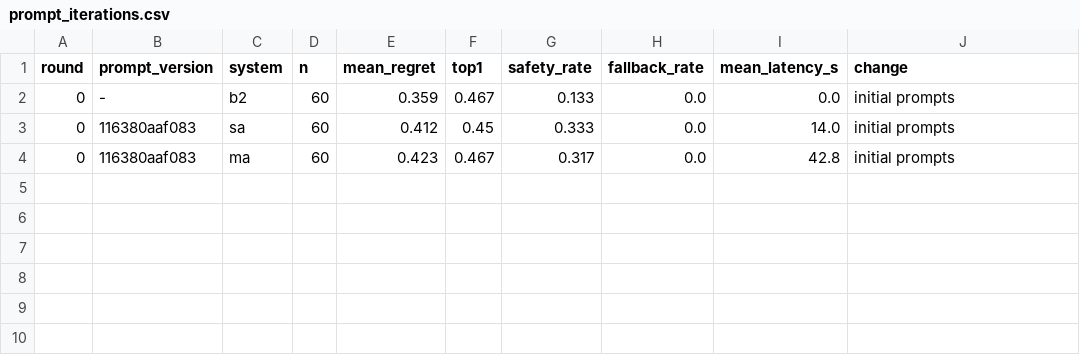
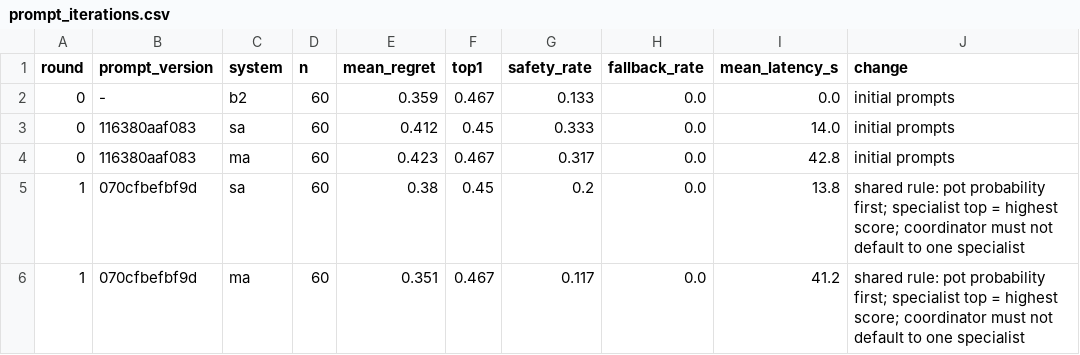
Before and after one commit to SajalGoyla/cue-mind-multi-agent-2d-pool, a CSV file: results/prompt_iterations.csv, drawn as a sheet.

```diff
--- a/results/prompt_iterations.csv
+++ b/results/prompt_iterations.csv
@@ -4 +4,3 @@ round,prompt_version,system,n,mean_regret,top1,safety_rate,fallback_rate,mean_la
 0,116380aaf083,ma,60,0.423,0.467,0.317,0.0,42.8,initial prompts
+1,070cfbefbf9d,sa,60,0.38,0.45,0.2,0.0,13.8,shared rule: pot probability first; specialist top = highest score; coordinator must not default to one specialist
+1,070cfbefbf9d,ma,60,0.351,0.467,0.117,0.0,41.2,shared rule: pot probability first; specialist top = highest score; coordinator must not default to one specialist
```
Also changed, not shown: 12 other files.
